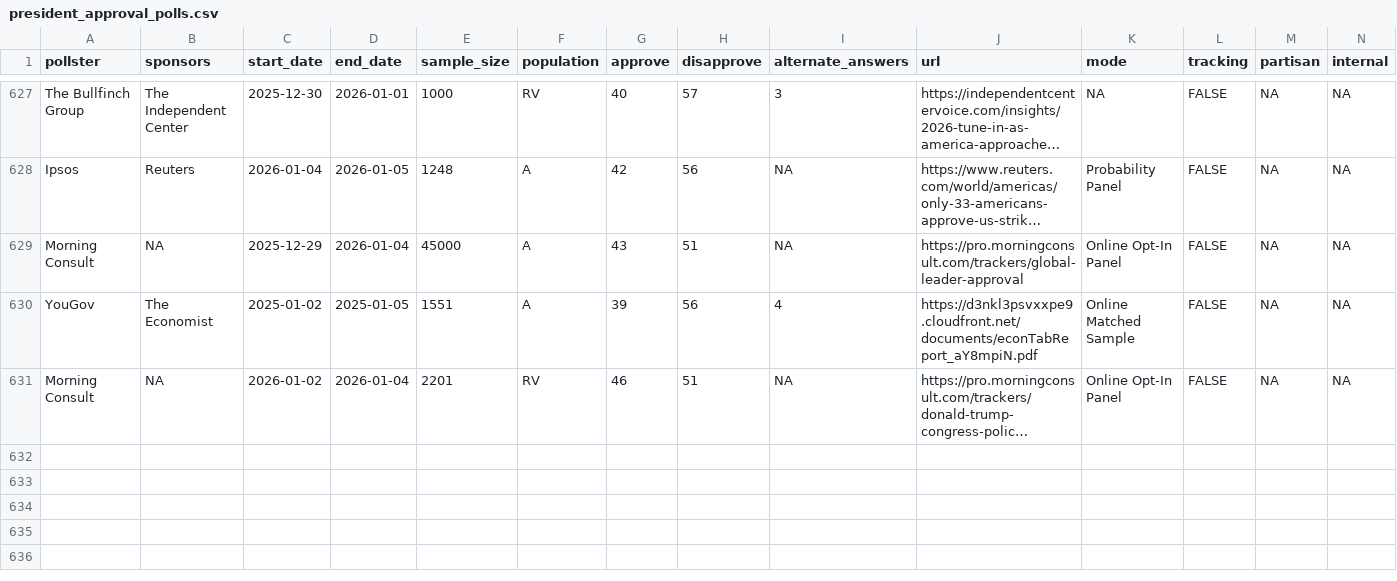
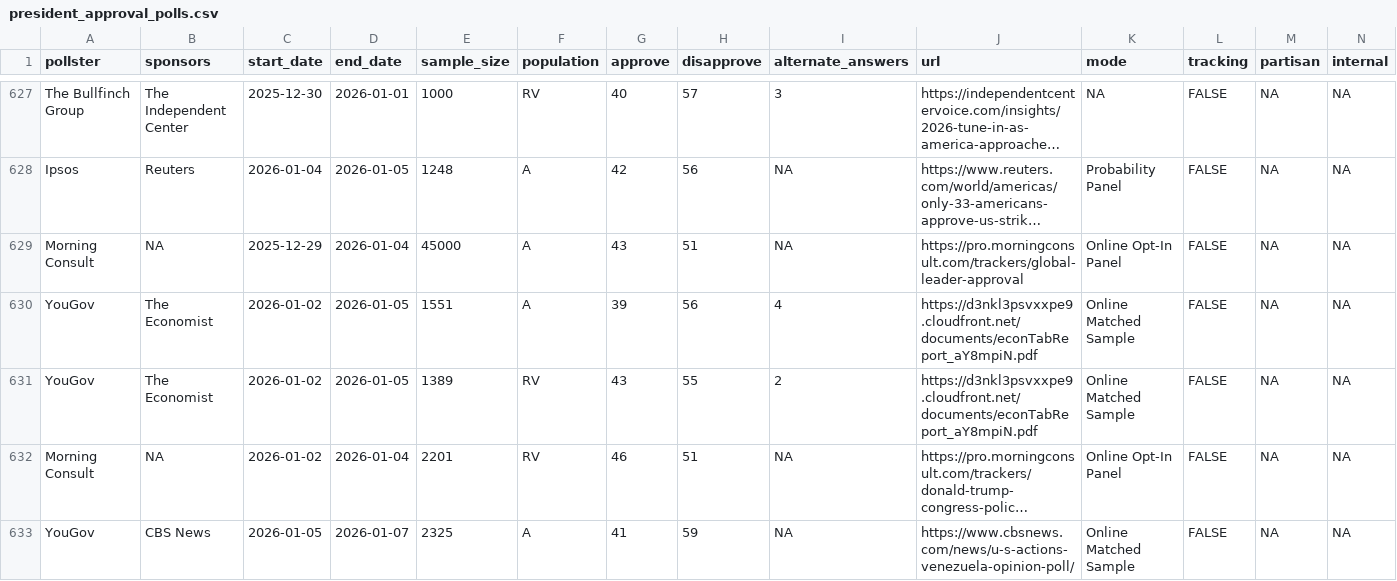
Before and after one commit to Hackquantumcpp/snoutcounter-backend, a CSV file: data/president_approval_polls.csv, drawn as a sheet; only a part is shown, gaps mark what is left out; long unchanged cells end in …; the diff names each change by its address in the sheet, - before the commit and + after, or states it on an @@ line.

```diff
--- a/data/president_approval_polls.csv
+++ b/data/president_approval_polls.csv
-C630 (start_date): 2025-01-02
+C630 (start_date): 2026-01-02
-D630 (end_date): 2025-01-05
+D630 (end_date): 2026-01-05
+row 631: YouGov | The Economist | 2026-01-02 | 2026-01-05 | 1389 | RV | 43 | 55 | 2 | https://d3nkl3psvxxpe9.cloudfront.net/documents/econTabReport_aY8mpiN.pdf | Online Matched Sample | FALSE | NA | NA
+row 633: YouGov | CBS News | 2026-01-05 | 2026-01-07 | 2325 | A | 41 | 59 | NA | https://www.cbsnews.com/news/u-s-actions-venezuela-opinion-poll/ | Online Matched Sample | FALSE | NA | NA
```
Also changed, not shown: averages/presidential_RV_approval.csv, averages/presidential_gen_approval.csv, 5 other files.
